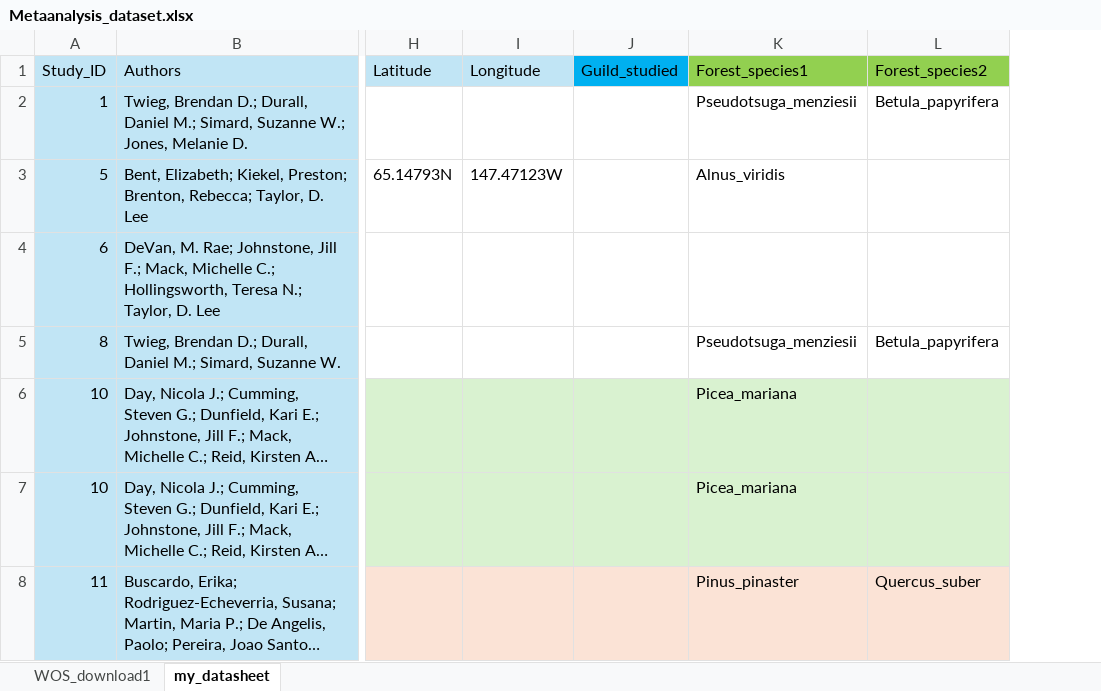
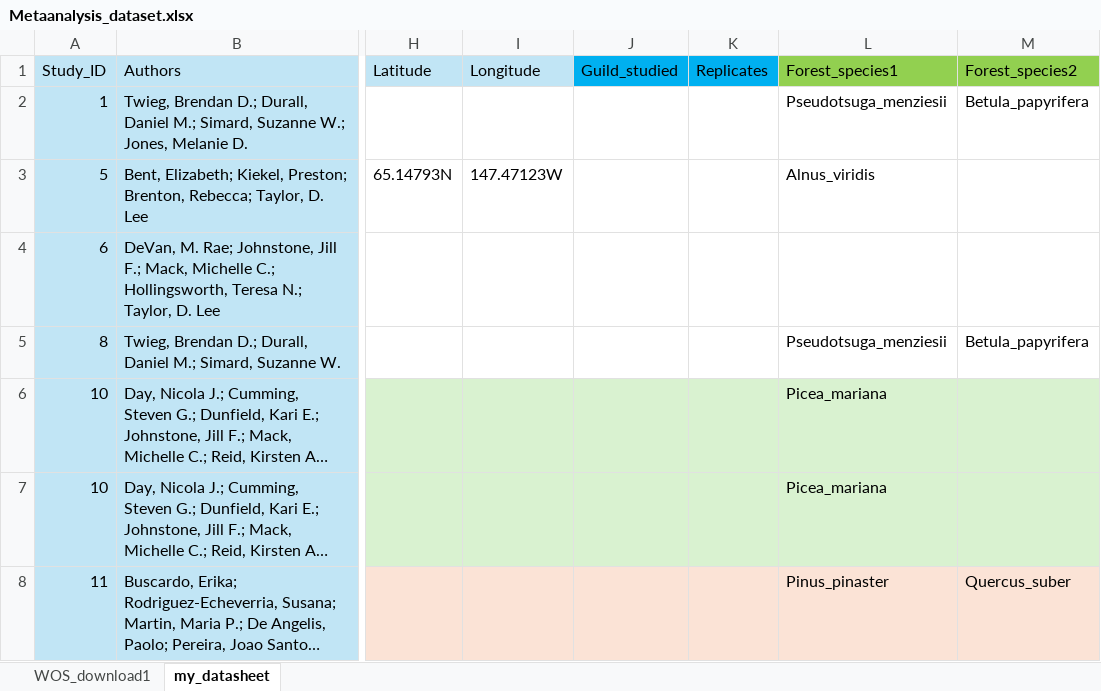
Before and after one commit to amara-ss/PhDcode, an Excel workbook: Meta_analysis/Metaanalysis_dataset.xlsx, sheet my_datasheet, drawn as a sheet; only a part is shown, gaps mark what is left out; long unchanged cells end in …; values as stored, in another font and other column widths than the file's, no borders; the diff covers the shown part only; the diff names each change by its address in the sheet, - before the commit and + after, or states it on an @@ line.

Commit message:
updates on soil functions

```diff
--- a/Meta_analysis/Metaanalysis_dataset.xlsx (sheet my_datasheet)
+++ b/Meta_analysis/Metaanalysis_dataset.xlsx (sheet my_datasheet)
+column K (Replicates), empty
```
Also changed, not shown: 4 added rows elsewhere in this sheet, sheet WOS_download1, hidden cells, 4 other files.
